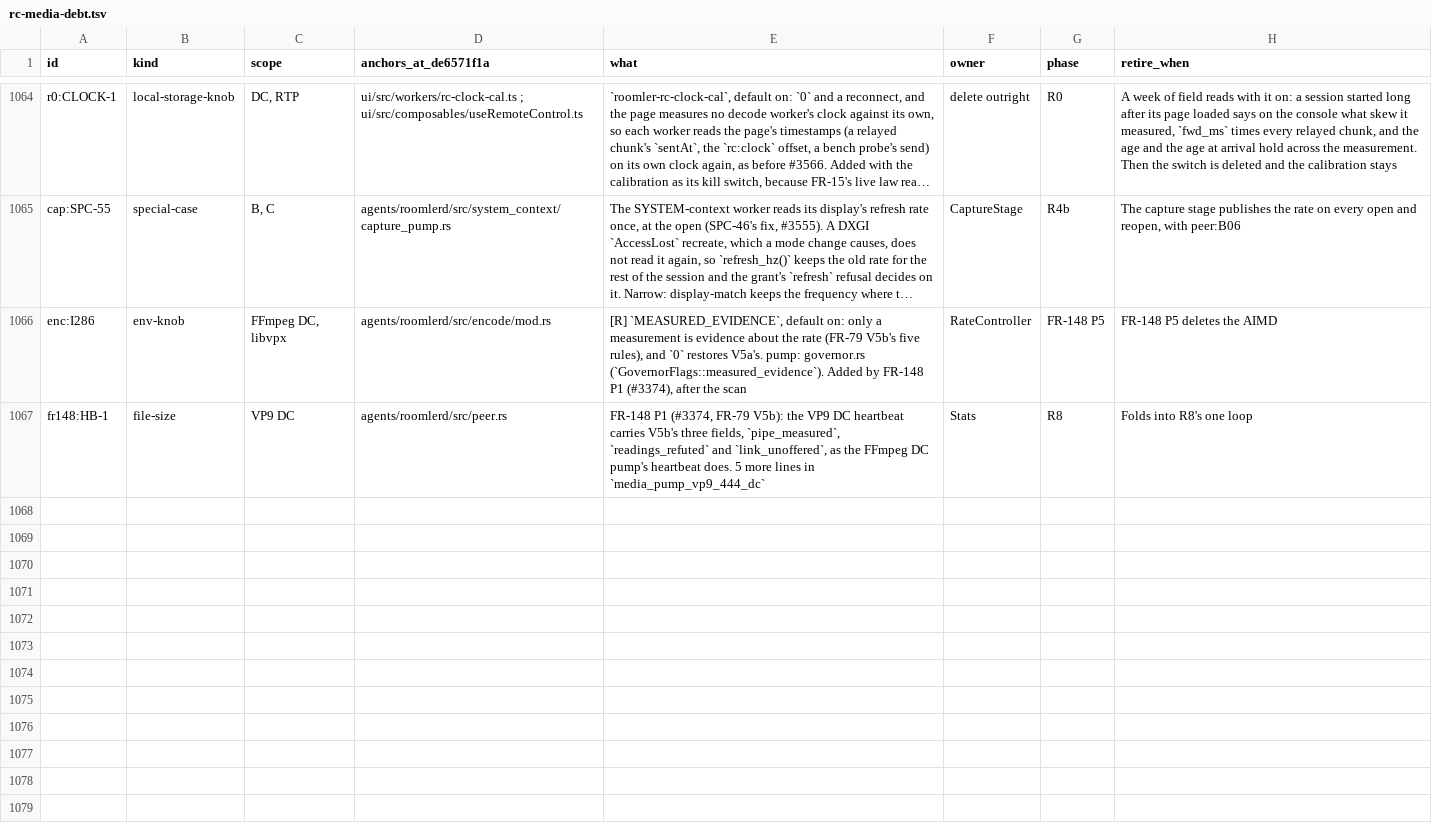
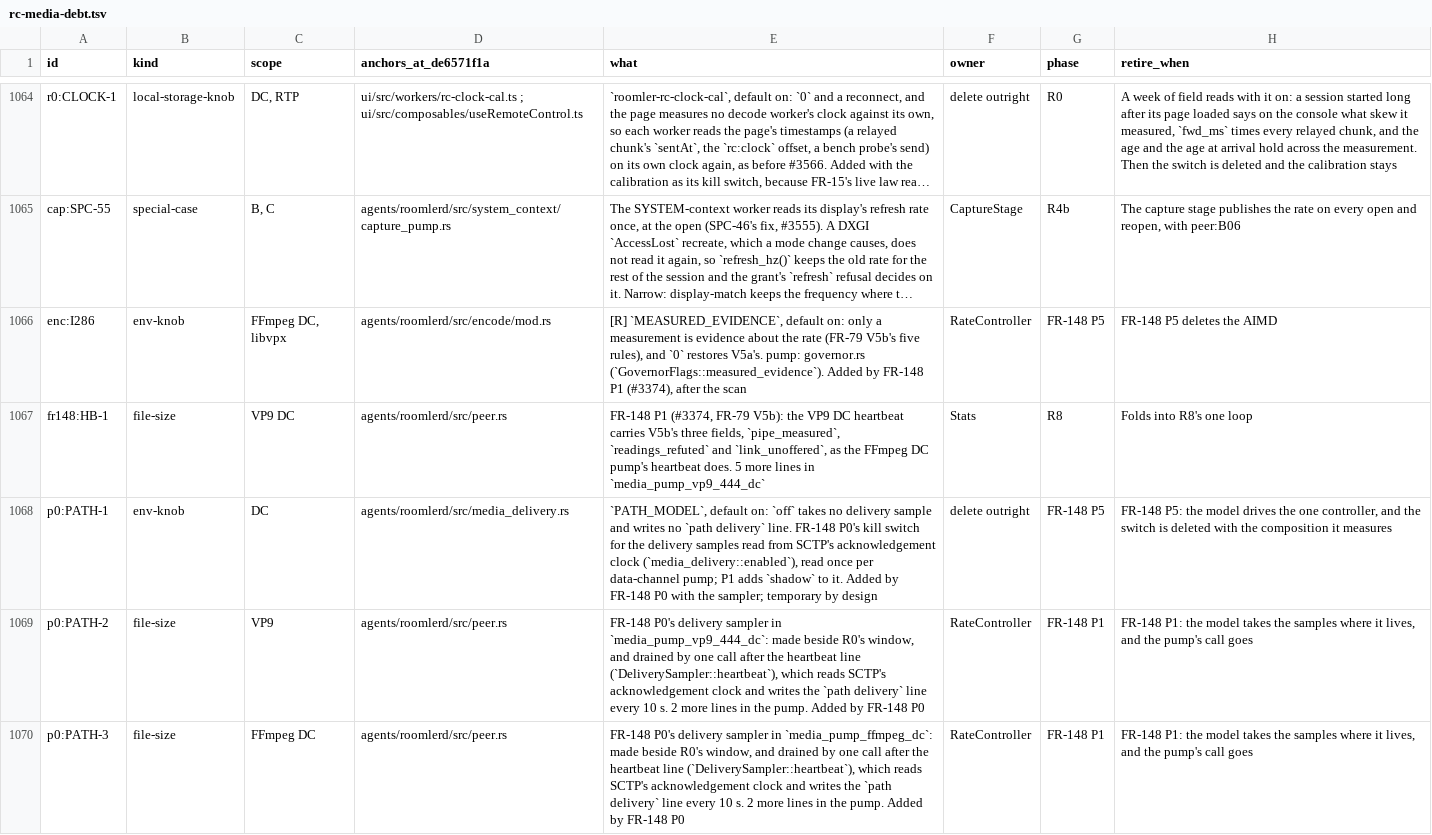
Before and after one commit to gjovanov/roomler-ai, a TSV file: docs/plans/rc-media-debt.tsv, drawn as a sheet; only a part is shown, gaps mark what is left out; long unchanged cells end in ….

```diff
--- a/docs/plans/rc-media-debt.tsv
+++ b/docs/plans/rc-media-debt.tsv
@@ -1067 +1067,4 @@ enc:I286	env-knob	FFmpeg DC, libvpx	agents/roomlerd/src/encode/mod.rs	[R] `MEASU
 fr148:HB-1	file-size	VP9 DC	agents/roomlerd/src/peer.rs	FR-148 P1 (#3374, FR-79 V5b): the VP9 DC heartbeat carries V5b's three fields, `pipe_measured`, `readings_refuted` and `link_unoffered`, as the FFmpeg DC pump's heartbeat does. 5 more lines in `media_pump_vp9_444_dc`	Stats	R8	Folds into R8's one loop
+p0:PATH-1	env-knob	DC	agents/roomlerd/src/media_delivery.rs	`PATH_MODEL`, default on: `off` takes no delivery sample and writes no `path delivery` line. FR-148 P0's kill switch for the delivery samples read from SCTP's acknowledgement clock (`media_delivery::enabled`), read once per data-channel pump; P1 adds `shadow` to it. Added by FR-148 P0 with the sampler; temporary by design	delete outright	FR-148 P5	FR-148 P5: the model drives the one controller, and the switch is deleted with the composition it measures
+p0:PATH-2	file-size	VP9	agents/roomlerd/src/peer.rs	FR-148 P0's delivery sampler in `media_pump_vp9_444_dc`: made beside R0's window, and drained by one call after the heartbeat line (`DeliverySampler::heartbeat`), which reads SCTP's acknowledgement clock and writes the `path delivery` line every 10 s. 2 more lines in the pump. Added by FR-148 P0	RateController	FR-148 P1	FR-148 P1: the model takes the samples where it lives, and the pump's call goes
+p0:PATH-3	file-size	FFmpeg DC	agents/roomlerd/src/peer.rs	FR-148 P0's delivery sampler in `media_pump_ffmpeg_dc`: made beside R0's window, and drained by one call after the heartbeat line (`DeliverySampler::heartbeat`), which reads SCTP's acknowledgement clock and writes the `path delivery` line every 10 s. 2 more lines in the pump. Added by FR-148 P0	RateController	FR-148 P1	FR-148 P1: the model takes the samples where it lives, and the pump's call goes
```
Also changed, not shown: 30 other files.
